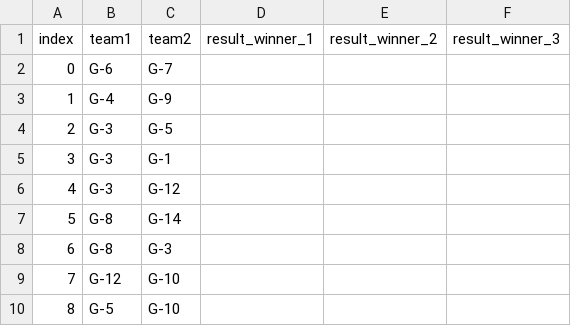
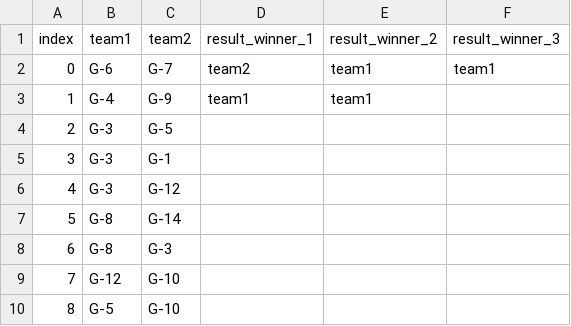
Before and after one commit to ketnas/file, a CSV file: tournament_list.csv, drawn as a sheet; only a part is shown.

```diff
--- a/tournament_list.csv
+++ b/tournament_list.csv
@@ -1,4 +1,4 @@
 index,team1,team2,result_winner_1,result_winner_2,result_winner_3
-0,G-6,G-7,,,
-1,G-4,G-9,,,
+0,G-6,G-7,team2,team1,team1
+1,G-4,G-9,team1,team1,
 2,G-3,G-5,,,
```
Also changed, not shown: 1 other file.
